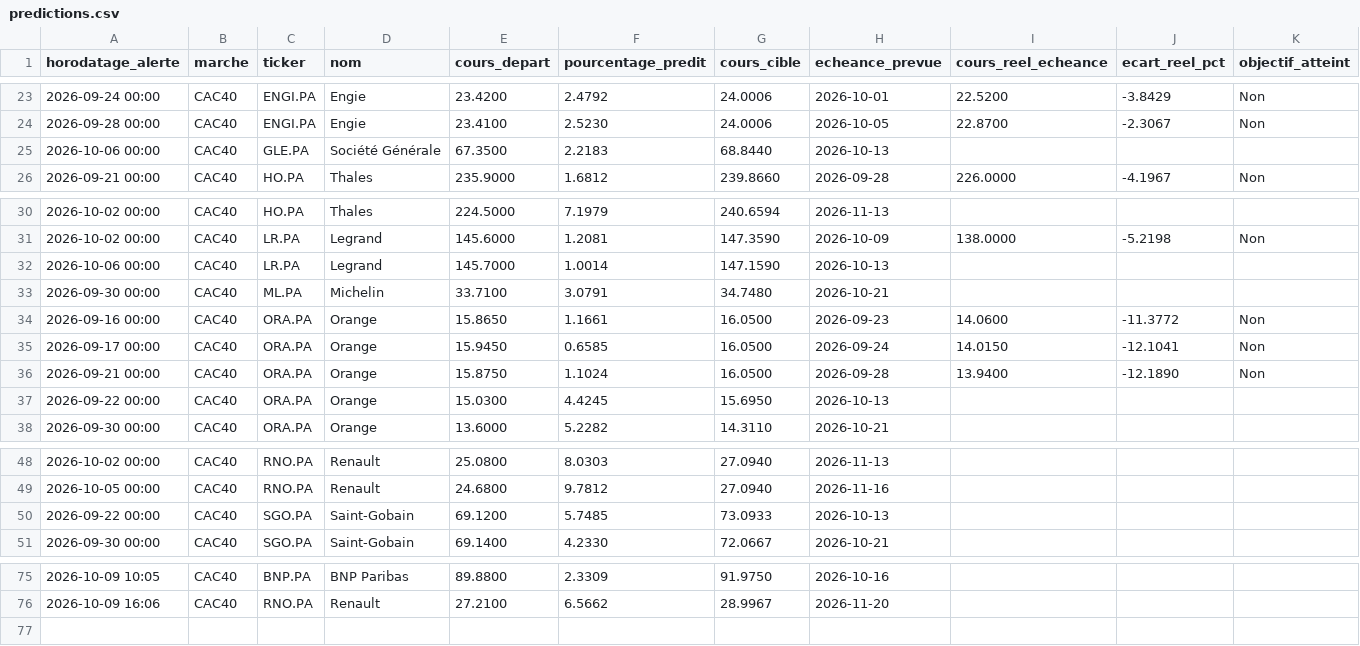
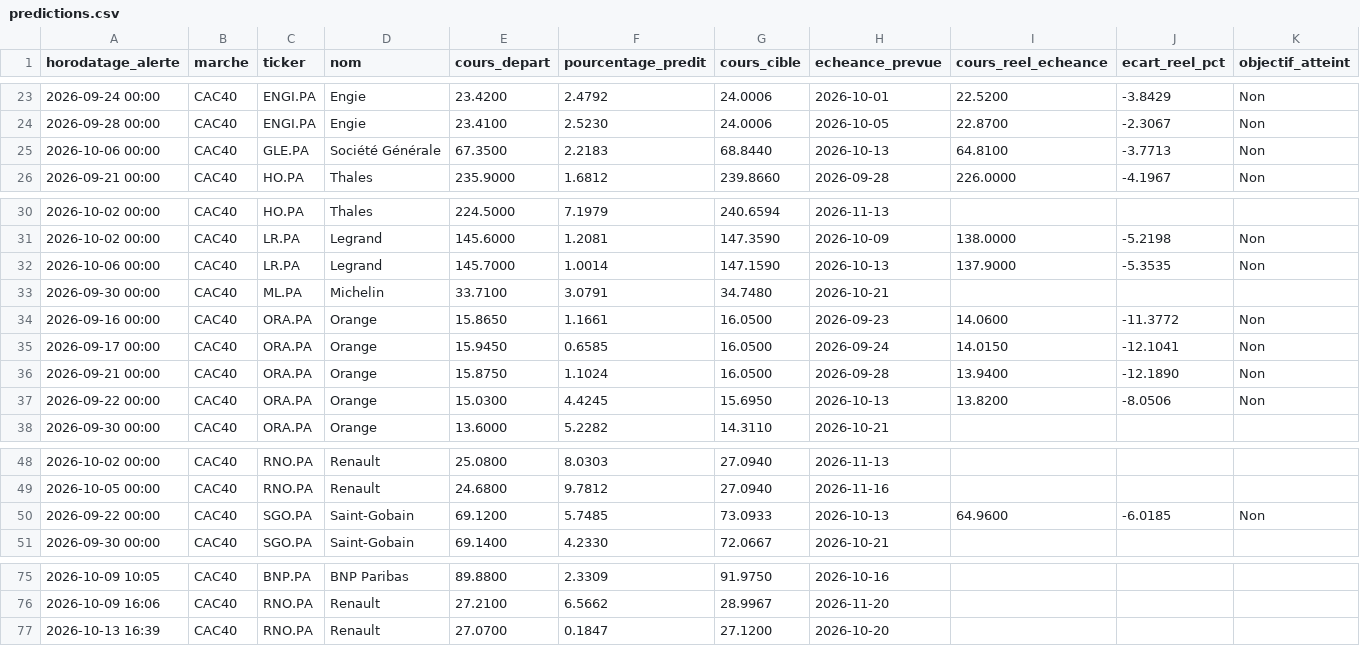
Before and after one commit to 2z7sjjgfw5-ops/Bourse, a CSV file: state/predictions.csv, drawn as a sheet; only a part is shown, gaps mark what is left out.

```diff
--- a/state/predictions.csv
+++ b/state/predictions.csv
@@ -24,3 +24,3 @@ horodatage_alerte,marche,ticker,nom,cours_depart,pourcentage_predit,cours_cible,
 2026-09-28 00:00,CAC40,ENGI.PA,Engie,23.4100,2.5230,24.0006,2026-10-05,22.8700,-2.3067,Non
-2026-10-06 00:00,CAC40,GLE.PA,Société Générale,67.3500,2.2183,68.8440,2026-10-13,,,
+2026-10-06 00:00,CAC40,GLE.PA,Société Générale,67.3500,2.2183,68.8440,2026-10-13,64.8100,-3.7713,Non
 2026-09-21 00:00,CAC40,HO.PA,Thales,235.9000,1.6812,239.8660,2026-09-28,226.0000,-4.1967,Non
@@ -31,3 +31,3 @@ horodatage_alerte,marche,ticker,nom,cours_depart,pourcentage_predit,cours_cible,
 2026-10-02 00:00,CAC40,LR.PA,Legrand,145.6000,1.2081,147.3590,2026-10-09,138.0000,-5.2198,Non
-2026-10-06 00:00,CAC40,LR.PA,Legrand,145.7000,1.0014,147.1590,2026-10-13,,,
+2026-10-06 00:00,CAC40,LR.PA,Legrand,145.7000,1.0014,147.1590,2026-10-13,137.9000,-5.3535,Non
 2026-09-30 00:00,CAC40,ML.PA,Michelin,33.7100,3.0791,34.7480,2026-10-21,,,
@@ -36,3 +36,3 @@ horodatage_alerte,marche,ticker,nom,cours_depart,pourcentage_predit,cours_cible,
 2026-09-21 00:00,CAC40,ORA.PA,Orange,15.8750,1.1024,16.0500,2026-09-28,13.9400,-12.1890,Non
-2026-09-22 00:00,CAC40,ORA.PA,Orange,15.0300,4.4245,15.6950,2026-10-13,,,
+2026-09-22 00:00,CAC40,ORA.PA,Orange,15.0300,4.4245,15.6950,2026-10-13,13.8200,-8.0506,Non
 2026-09-30 00:00,CAC40,ORA.PA,Orange,13.6000,5.2282,14.3110,2026-10-21,,,
@@ -49,3 +49,3 @@ horodatage_alerte,marche,ticker,nom,cours_depart,pourcentage_predit,cours_cible,
 2026-10-05 00:00,CAC40,RNO.PA,Renault,24.6800,9.7812,27.0940,2026-11-16,,,
-2026-09-22 00:00,CAC40,SGO.PA,Saint-Gobain,69.1200,5.7485,73.0933,2026-10-13,,,
+2026-09-22 00:00,CAC40,SGO.PA,Saint-Gobain,69.1200,5.7485,73.0933,2026-10-13,64.9600,-6.0185,Non
 2026-09-30 00:00,CAC40,SGO.PA,Saint-Gobain,69.1400,4.2330,72.0667,2026-10-21,,,
@@ -76 +76,2 @@ horodatage_alerte,marche,ticker,nom,cours_depart,pourcentage_predit,cours_cible,
 2026-10-09 16:06,CAC40,RNO.PA,Renault,27.2100,6.5662,28.9967,2026-11-20,,,
+2026-10-13 16:39,CAC40,RNO.PA,Renault,27.0700,0.1847,27.1200,2026-10-20,,,
```
Also changed, not shown: 2 other files.
